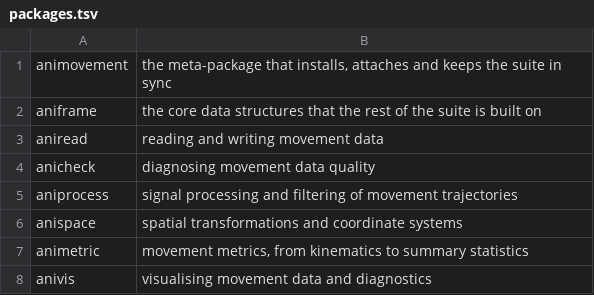
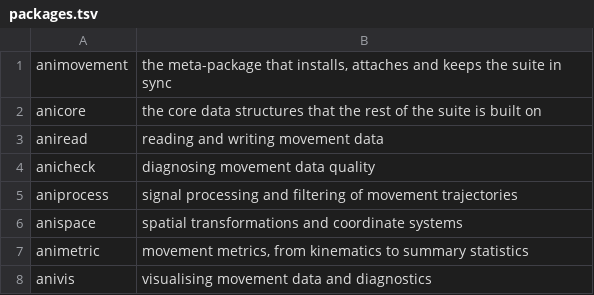
Before and after one commit to animovement/.github, a TSV file: agents/packages.tsv, drawn as a sheet.

```diff
--- a/agents/packages.tsv
+++ b/agents/packages.tsv
@@ -1,3 +1,3 @@
 animovement	the meta-package that installs, attaches and keeps the suite in sync
-aniframe	the core data structures that the rest of the suite is built on
+anicore	the core data structures that the rest of the suite is built on
 aniread	reading and writing movement data
```
Also changed, not shown: 3 other files.
